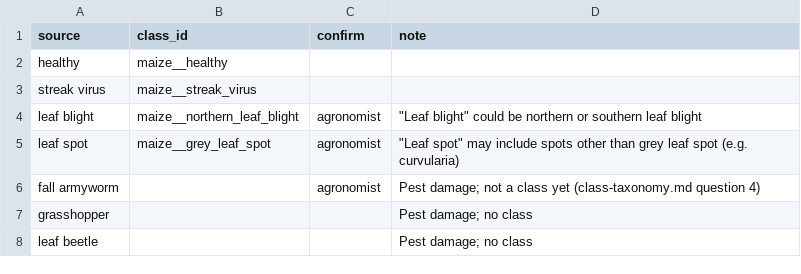
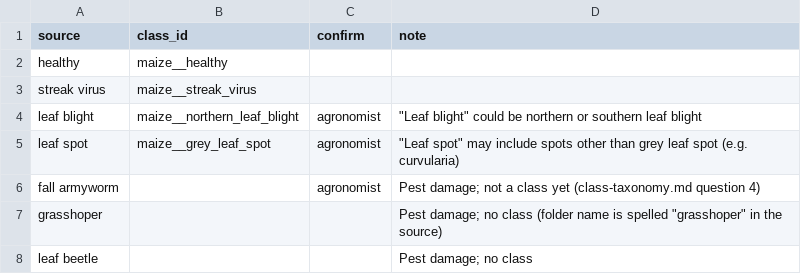
Before and after one commit to Elisha-11/Agri-Guard, a CSV file: ml/mappings/ghana_mendeley.csv, drawn as a sheet.

```diff
--- a/ml/mappings/ghana_mendeley.csv
+++ b/ml/mappings/ghana_mendeley.csv
@@ -6,3 +6,3 @@ leaf spot,maize__grey_leaf_spot,agronomist,"""Leaf spot"" may include spots othe
 fall armyworm,,agronomist,Pest damage; not a class yet (class-taxonomy.md question 4)
-grasshopper,,,Pest damage; no class
+grasshoper,,,"Pest damage; no class (folder name is spelled ""grasshoper"" in the source)"
 leaf beetle,,,Pest damage; no class
```
Also changed, not shown: 5 other files.
